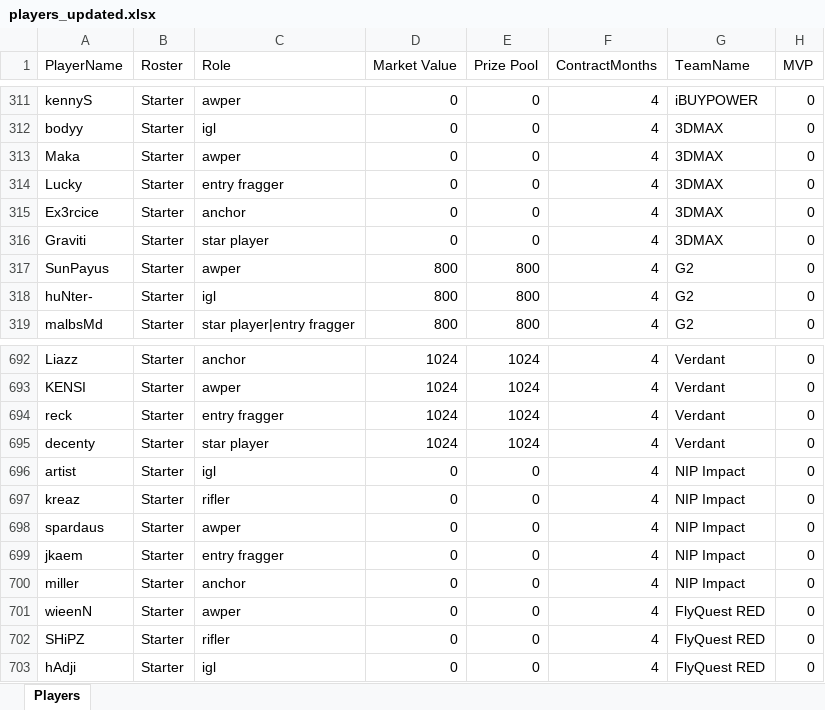
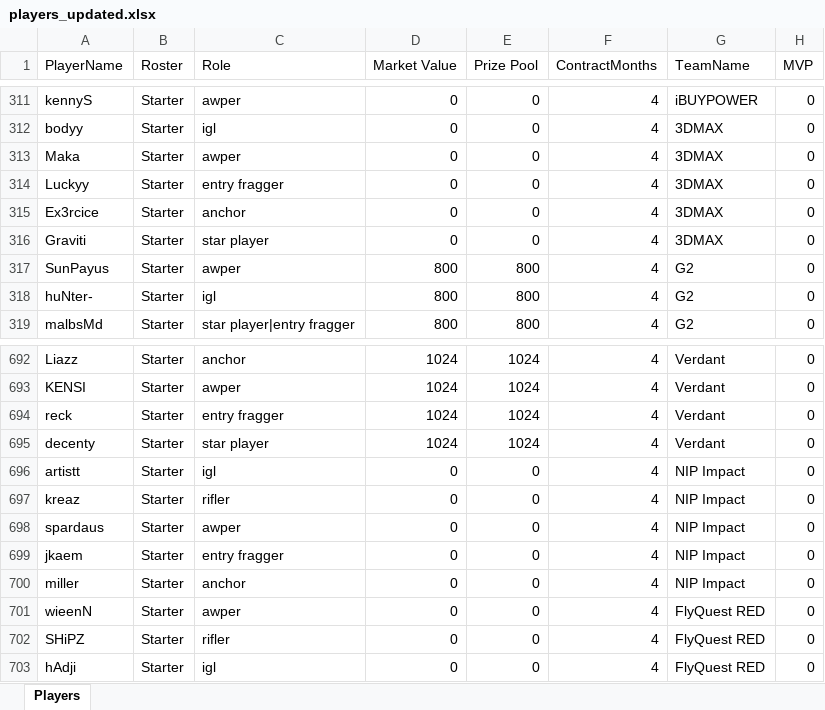
Before and after one commit to ravengone/ck-tools, an Excel workbook: file/players_updated.xlsx, sheet Players, drawn as a sheet; only a part is shown, gaps mark what is left out; values as stored, in another font and other column widths than the file's, no borders; conditional formats not drawn; the diff names each change by its address in the sheet, - before the commit and + after, or states it on an @@ line.

```diff
--- a/file/players_updated.xlsx (sheet Players)
+++ b/file/players_updated.xlsx (sheet Players)
-A314 (PlayerName): Lucky
+A314 (PlayerName): Luckyy
-A696 (PlayerName): artist
+A696 (PlayerName): artistt
```
Also changed, not shown: 1 other file.
